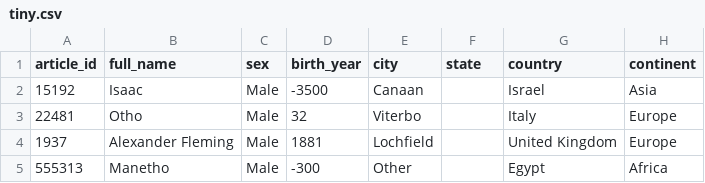
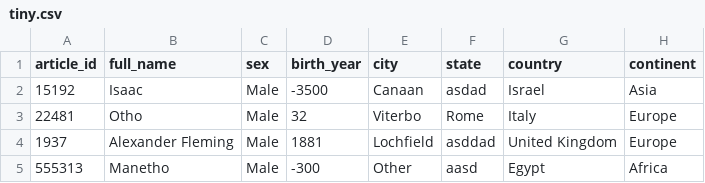
Before and after one commit to cmchandler/pantheon, a CSV file: src/tiny.csv, drawn as a sheet; only a part is shown; the diff names each change by its address in the sheet, - before the commit and + after, or states it on an @@ line.

```diff
--- a/src/tiny.csv
+++ b/src/tiny.csv
-F2 (state): (empty)
+F2 (state): asdad
-F3 (state): (empty)
+F3 (state): Rome
-F4 (state): (empty)
+F4 (state): asddad
-F5 (state): (empty)
+F5 (state): aasd
```
Also changed, not shown: src/training.csv, 10 other files.
